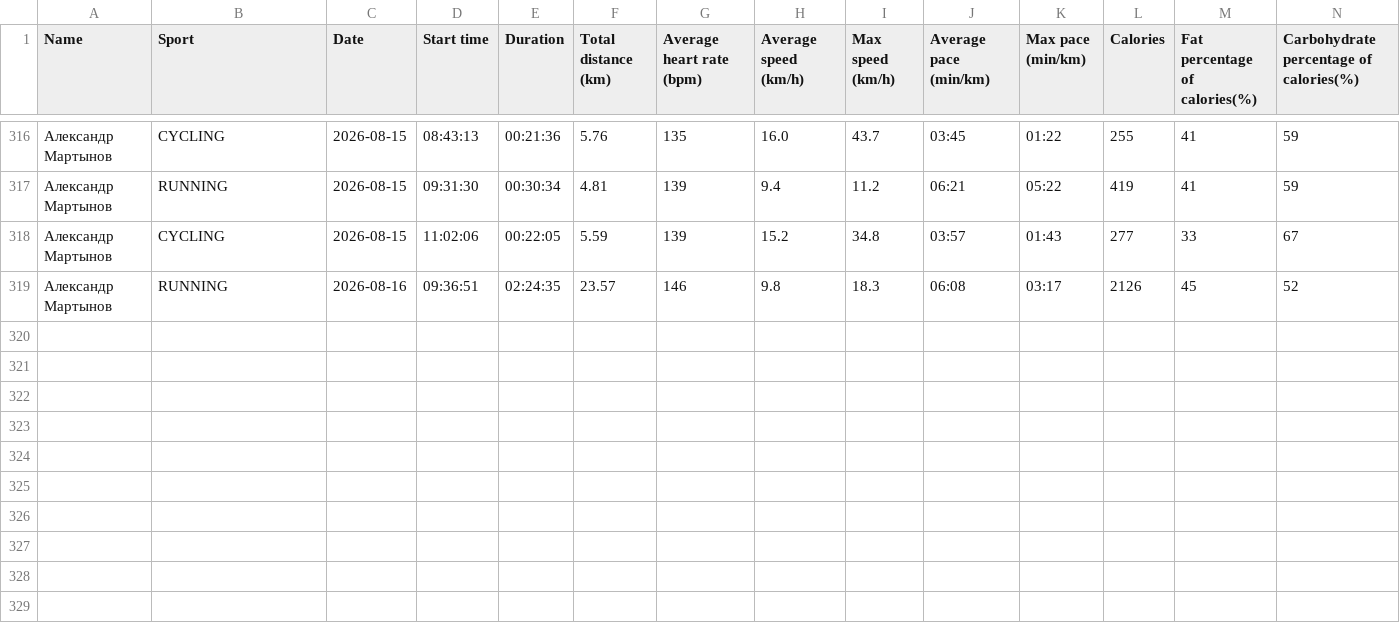
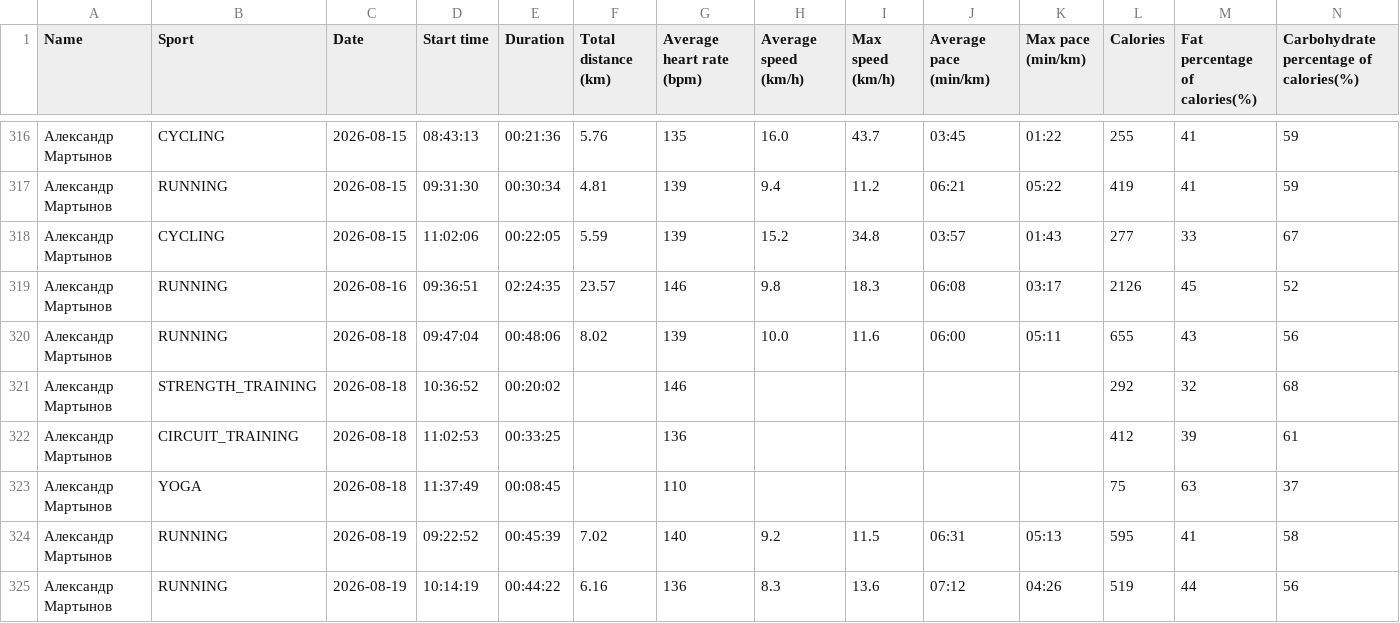
Before and after one commit to martynov-alex/workout, a CSV file: training log/training log.csv, drawn as a sheet; only a part is shown, gaps mark what is left out; rows hold the shown columns only; the diff names each change by its address in the sheet, - before the commit and + after, or states it on an @@ line.

```diff
--- a/training log/training log.csv
+++ b/training log/training log.csv
+row 320: Александр Мартынов | RUNNING | 2026-08-18 | 09:47:04 | 00:48:06 | 8.02 | 139 | 10.0 | 11.6 | 06:00 | 05:11 | 655 | 43 | 56
+row 321: Александр Мартынов | STRENGTH_TRAINING | 2026-08-18 | 10:36:52 | 00:20:02 |  | 146 |  |  |  |  | 292 | 32 | 68
+row 322: Александр Мартынов | CIRCUIT_TRAINING | 2026-08-18 | 11:02:53 | 00:33:25 |  | 136 |  |  |  |  | 412 | 39 | 61
+row 323: Александр Мартынов | YOGA | 2026-08-18 | 11:37:49 | 00:08:45 |  | 110 |  |  |  |  | 75 | 63 | 37
+row 324: Александр Мартынов | RUNNING | 2026-08-19 | 09:22:52 | 00:45:39 | 7.02 | 140 | 9.2 | 11.5 | 06:31 | 05:13 | 595 | 41 | 58
+row 325: Александр Мартынов | RUNNING | 2026-08-19 | 10:14:19 | 00:44:22 | 6.16 | 136 | 8.3 | 13.6 | 07:12 | 04:26 | 519 | 44 | 56
```
Also changed, not shown: 16 other files.
